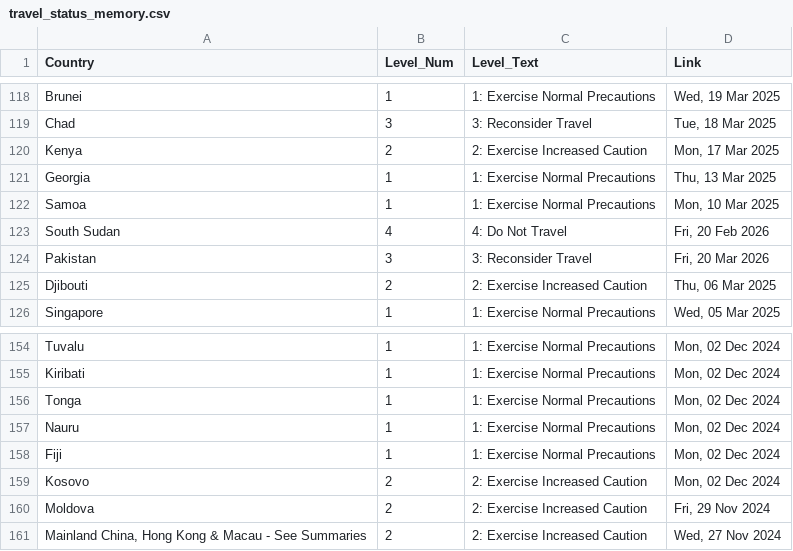
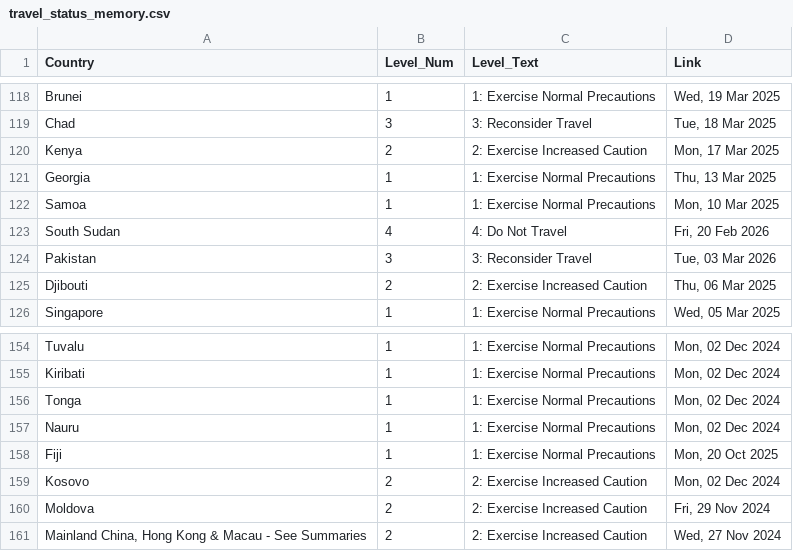
Before and after one commit to hyselee09-stack/ai-consul-bot, a CSV file: travel_status_memory.csv, drawn as a sheet; only a part is shown, gaps mark what is left out.

```diff
--- a/travel_status_memory.csv
+++ b/travel_status_memory.csv
@@ -123,3 +123,3 @@ Samoa,1,1: Exercise Normal Precautions,"Mon, 10 Mar 2025"
 South Sudan,4,4: Do Not Travel,"Fri, 20 Feb 2026"
-Pakistan,3,3: Reconsider Travel,"Fri, 20 Mar 2026"
+Pakistan,3,3: Reconsider Travel,"Tue, 03 Mar 2026"
 Djibouti,2,2: Exercise Increased Caution,"Thu, 06 Mar 2025"
@@ -157,3 +157,3 @@ Tonga,1,1: Exercise Normal Precautions,"Mon, 02 Dec 2024"
 Nauru,1,1: Exercise Normal Precautions,"Mon, 02 Dec 2024"
-Fiji,1,1: Exercise Normal Precautions,"Mon, 02 Dec 2024"
+Fiji,1,1: Exercise Normal Precautions,"Mon, 20 Oct 2025"
 Kosovo,2,2: Exercise Increased Caution,"Mon, 02 Dec 2024"
```
